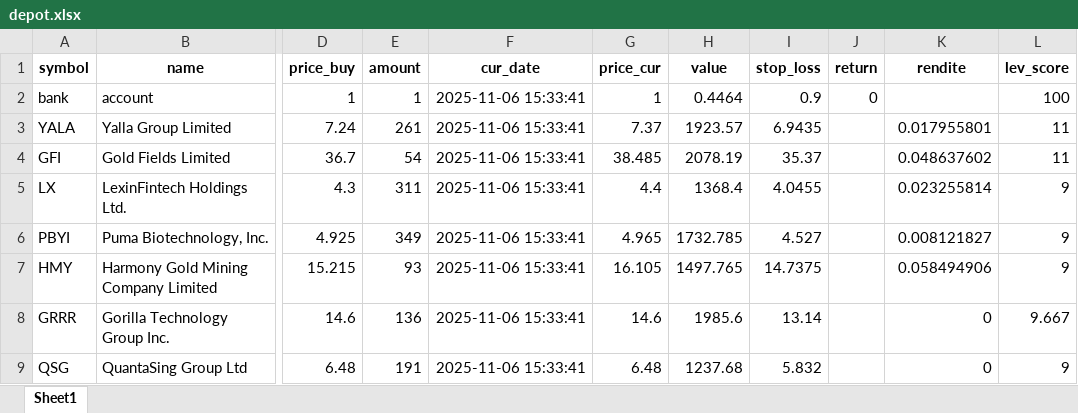
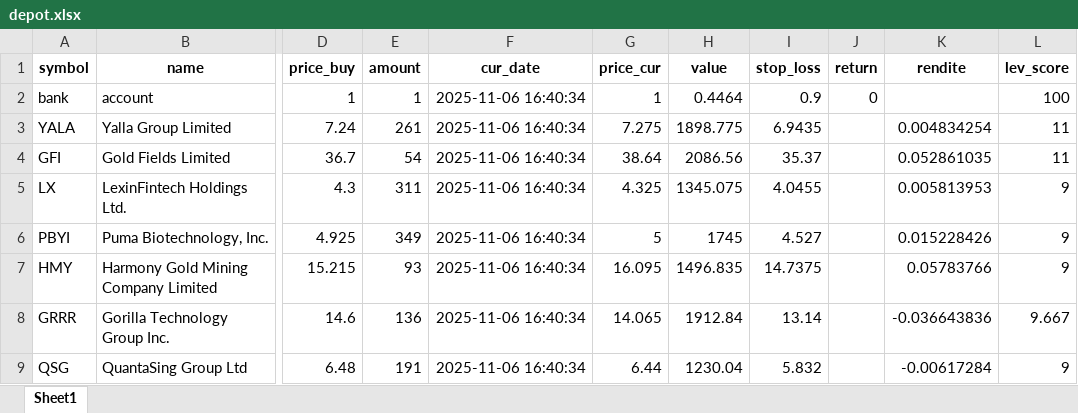
Before and after one commit to ThorstenBLN/data_stocks, an Excel workbook: data/depot.xlsx, sheet Sheet1, drawn as a sheet; only a part is shown, gaps mark what is left out; values as stored, in another font and other column widths than the file's, no borders; the diff names each change by its address in the sheet, - before the commit and + after, or states it on an @@ line.

```diff
--- a/data/depot.xlsx (sheet Sheet1)
+++ b/data/depot.xlsx (sheet Sheet1)
-F2:F9 (cur_date): 2025-11-06 15:33:41
+F2:F9 (cur_date): 2025-11-06 16:40:34
-G3 (price_cur): 7.37
+G3 (price_cur): 7.275
-H3 (value): 1923.57
+H3 (value): 1898.775
-K3 (rendite): 0.017955801
+K3 (rendite): 0.004834254
-G4 (price_cur): 38.485
+G4 (price_cur): 38.64
-H4 (value): 2078.19
+H4 (value): 2086.56
-K4 (rendite): 0.048637602
+K4 (rendite): 0.052861035
-G5 (price_cur): 4.4
+G5 (price_cur): 4.325
-H5 (value): 1368.4
+H5 (value): 1345.075
-K5 (rendite): 0.023255814
+K5 (rendite): 0.005813953
-G6 (price_cur): 4.965
+G6 (price_cur): 5
-H6 (value): 1732.785
+H6 (value): 1745
-K6 (rendite): 0.008121827
+K6 (rendite): 0.015228426
-G7 (price_cur): 16.105
+G7 (price_cur): 16.095
-H7 (value): 1497.765
+H7 (value): 1496.835
-K7 (rendite): 0.058494906
+K7 (rendite): 0.05783766
-G8 (price_cur): 14.6
+G8 (price_cur): 14.065
-H8 (value): 1985.6
+H8 (value): 1912.84
-K8 (rendite): 0
+K8 (rendite): -0.036643836
-G9 (price_cur): 6.48
+G9 (price_cur): 6.44
-H9 (value): 1237.68
+H9 (value): 1230.04
-K9 (rendite): 0
+K9 (rendite): -0.00617284
```
Also changed, not shown: data/transactions.xlsx, 1 other file.
